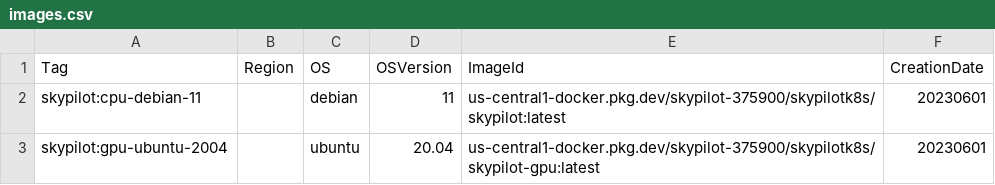
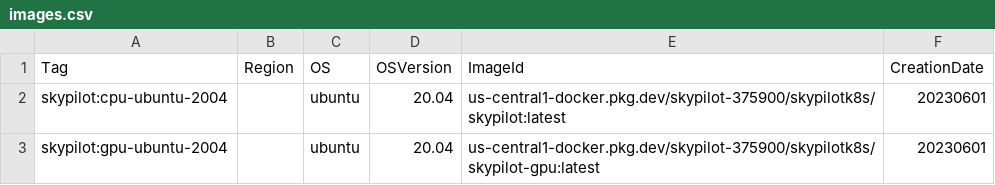
Before and after one commit to skypilot-org/skypilot-catalog, a CSV file: catalogs/v5/kubernetes/images.csv, drawn as a sheet; removed rows and columns are numbered as before the commit, all else as after; the diff names each change by its address in the sheet, - before the commit and + after, or states it on an @@ line.

Commit message:
add k8s images.csv

```diff
--- a/catalogs/v5/kubernetes/images.csv
+++ b/catalogs/v5/kubernetes/images.csv
-row 2: skypilot:cpu-debian-11 |  | debian | 11 | us-central1-docker.pkg.dev/skypilot-375900/skypilotk8s/skypilot:latest | 20230601
+row 2: skypilot:cpu-ubuntu-2004 |  | ubuntu | 20.04 | us-central1-docker.pkg.dev/skypilot-375900/skypilotk8s/skypilot:latest | 20230601
```
